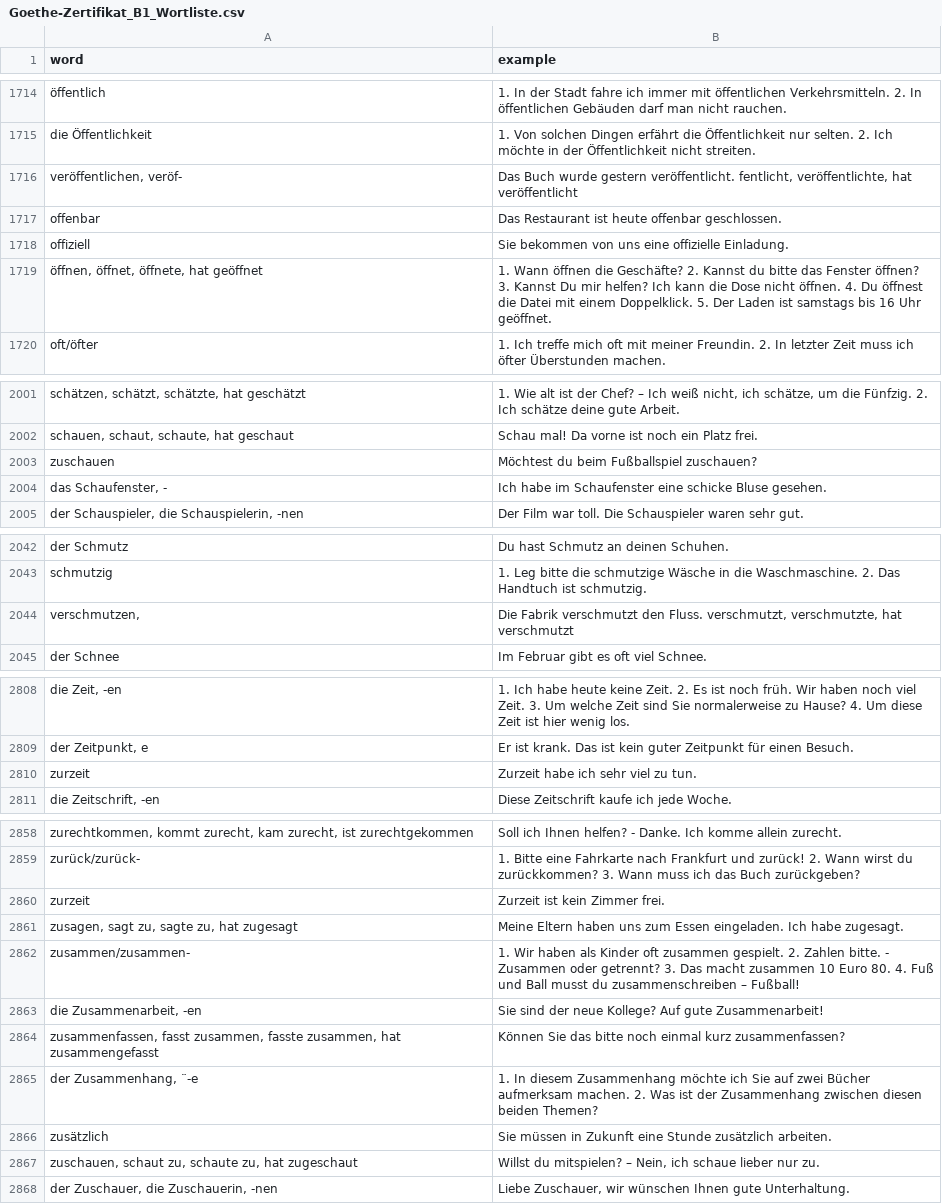
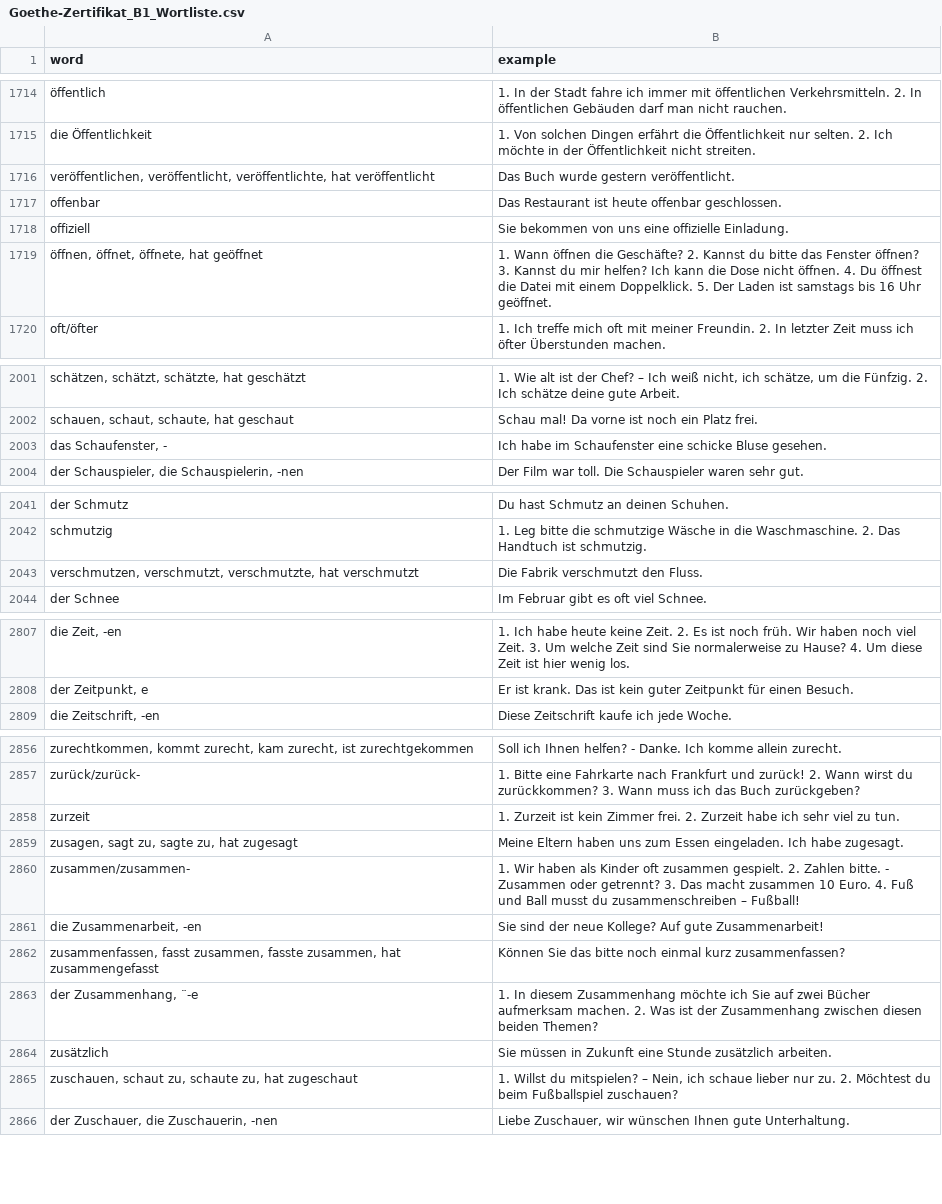
Before and after one commit to stoyanK7/BG-DE-Anki-Decks, a CSV file: data/output/cleaned/Goethe-Zertifikat_B1_Wortliste.csv, drawn as a sheet; only a part is shown, gaps mark what is left out; removed rows and columns are numbered as before the commit, all else as after; the diff covers the shown part only; the diff names each change by its address in the sheet, - before the commit and + after, or states it on an @@ line.

```diff
--- a/data/output/cleaned/Goethe-Zertifikat_B1_Wortliste.csv
+++ b/data/output/cleaned/Goethe-Zertifikat_B1_Wortliste.csv
-row 1716: veröffentlichen, veröf- | Das Buch wurde gestern veröffentlicht. fentlicht, veröffentlichte, hat veröffentlicht
+row 1716: veröffentlichen, veröffentlicht, veröffentlichte, hat veröffentlicht | Das Buch wurde gestern veröffentlicht.
-B1719 (example): …3. Kannst Du mir helfen?…
+B1719 (example): …3. Kannst du mir helfen?…
-row 2003: zuschauen | Möchtest du beim Fußballspiel zuschauen?
-row 2044: verschmutzen, | Die Fabrik verschmutzt den Fluss. verschmutzt, verschmutzte, hat verschmutzt
+row 2043: verschmutzen, verschmutzt, verschmutzte, hat verschmutzt | Die Fabrik verschmutzt den Fluss.
-row 2810: zurzeit | Zurzeit habe ich sehr viel zu tun.
-B2858 (example): Zurzeit ist kein Zimmer frei.
+B2858 (example): 1. Zurzeit ist kein Zimmer frei. 2. Zurzeit habe ich sehr viel zu tun.
-B2860 (example): …zusammen 10 Euro 80. 4. Fuß…
+B2860 (example): …zusammen 10 Euro. 4. Fuß…
-B2865 (example): Willst du mitspielen? – Nein, ich schaue lieber nur zu.
+B2865 (example): 1. Willst du mitspielen? – Nein, ich schaue lieber nur zu. 2. Möchtest du beim Fußballspiel zuschauen?
```
Also changed, not shown: 4 edited cells elsewhere in this file, data/output/preprocessed/Goethe-Zertifikat_B1_Wortliste.csv, data/output/raw/Goethe-Zertifikat_B1_Wortliste.csv, 3 other files.
